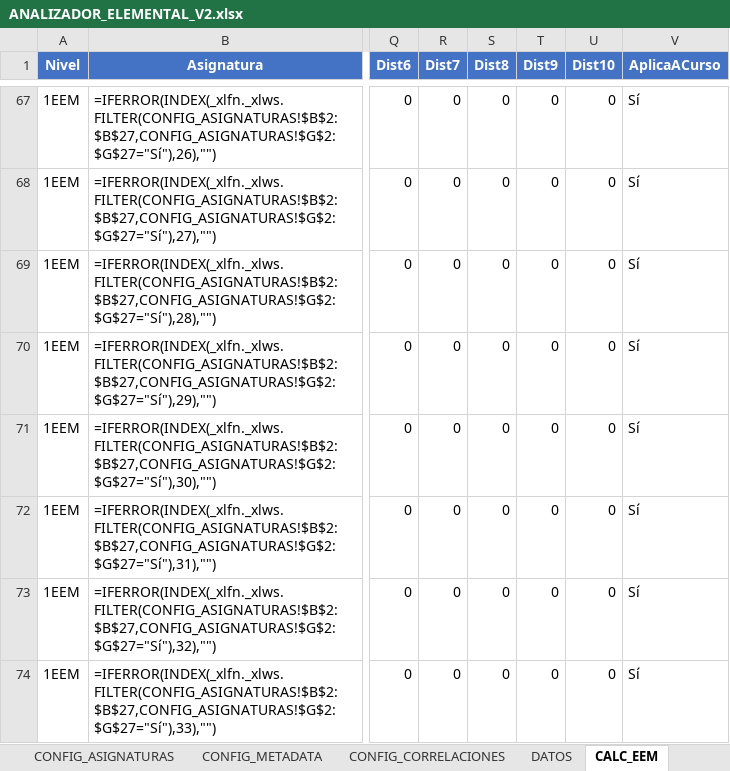
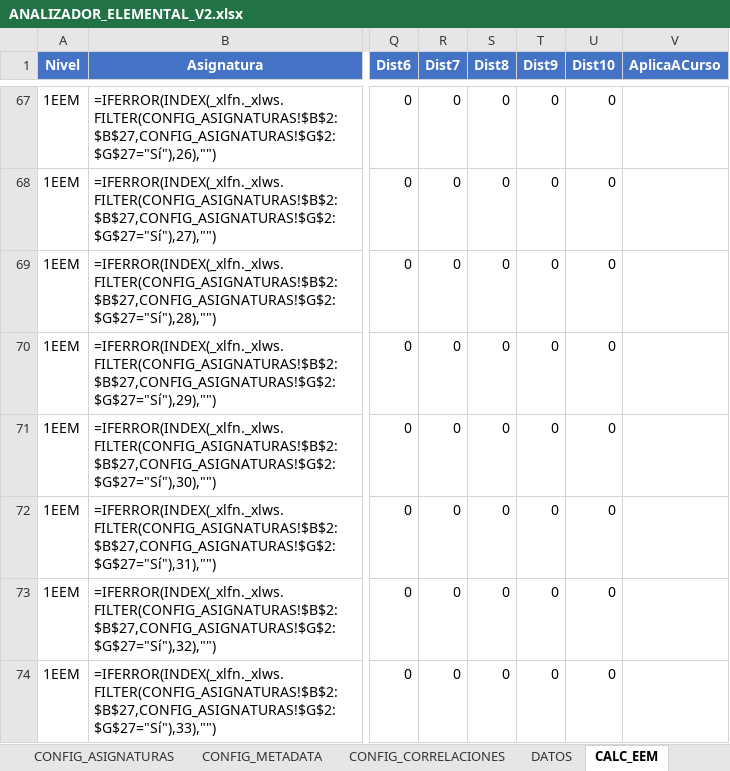
Before and after one commit to JLMirallesB/DashboardAcademico, an Excel workbook: public/data/ANALIZADOR_ELEMENTAL_V2.xlsx, sheet CALC_EEM, drawn as a sheet; only a part is shown, gaps mark what is left out; values as stored, in another font and other column widths than the file's, no borders; formulas without a stored value are shown as written; the diff covers the shown part only; the diff names each change by its address in the sheet, - before the commit and + after, or states it on an @@ line.

```diff
--- a/public/data/ANALIZADOR_ELEMENTAL_V2.xlsx (sheet CALC_EEM)
+++ b/public/data/ANALIZADOR_ELEMENTAL_V2.xlsx (sheet CALC_EEM)
-V67:V74 (AplicaACurso): Sí
+V67:V74 (AplicaACurso): (empty)
```
Also changed, not shown: 10 added rows, 10 removed rows and 128 edited cells elsewhere in this sheet, sheet EXPORTADOR, formulas that keep their value, 2 other files.
